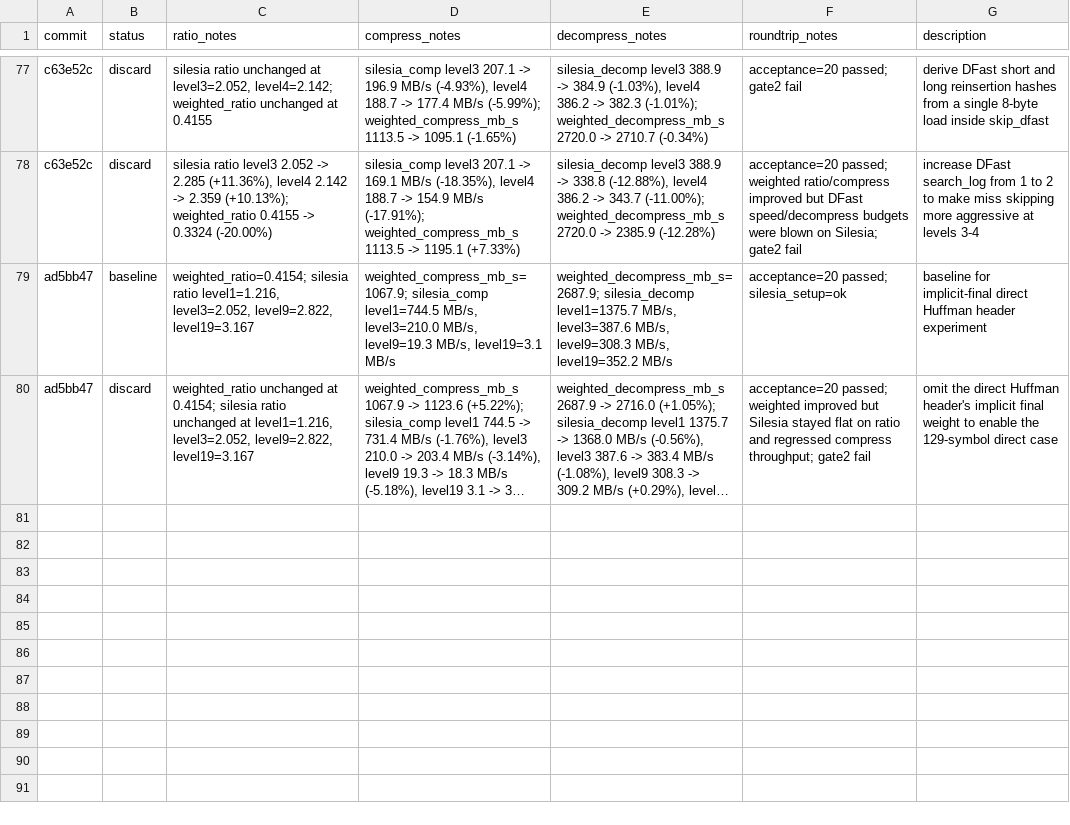
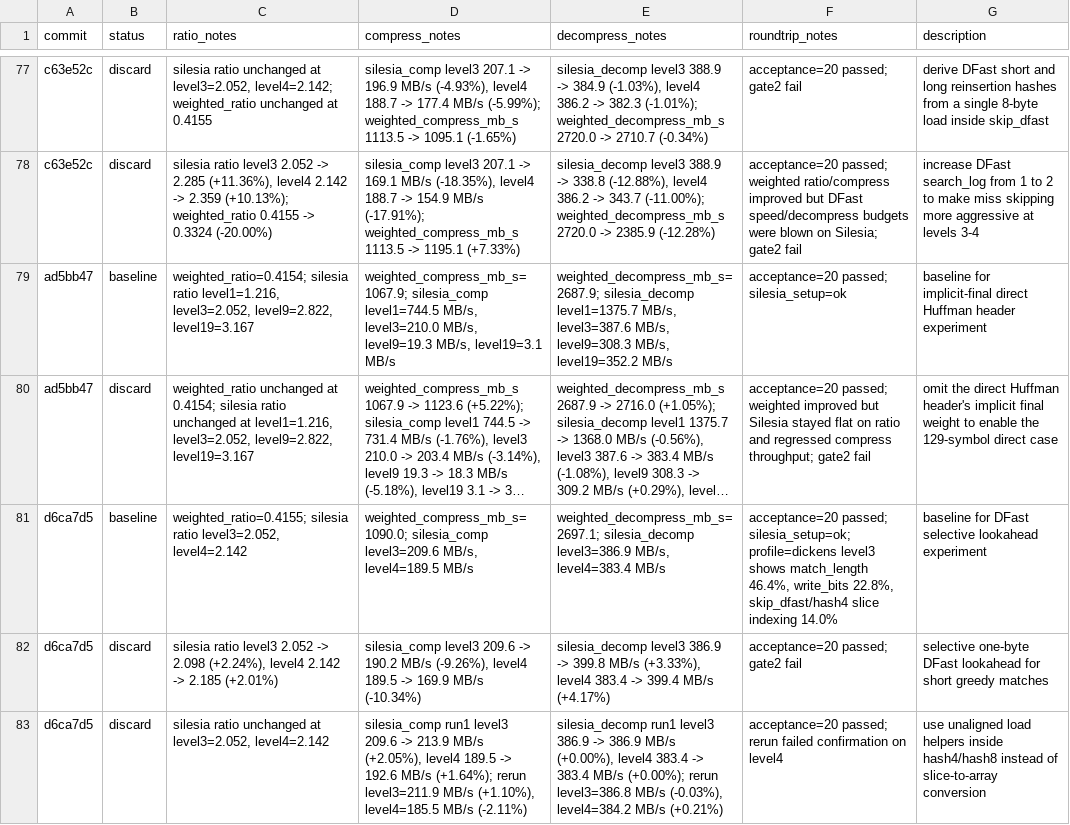
Before and after one commit to ehudt/compression, a TSV file: results.tsv, drawn as a sheet; only a part is shown, gaps mark what is left out; long unchanged cells end in …; the diff names each change by its address in the sheet, - before the commit and + after, or states it on an @@ line.

Commit message:
Update autoresearch results and ideas (2 experiments, 0 kept)

```diff
--- a/results.tsv
+++ b/results.tsv
+row 81: d6ca7d5 | baseline | weighted_ratio=0.4155; silesia ratio level3=2.052, level4=2.142 | weighted_compress_mb_s=1090.0; silesia_comp level3=209.6 MB/s, level4=189.5 MB/s | weighted_decompress_mb_s=2697.1; silesia_decomp level3=386.9 MB/s, level4=383.4 MB/s | acceptance=20 passed; silesia_setup=ok; profile=dickens level3 shows match_length 46.4%, write_bits 22.8%, skip_dfast/hash4 slice indexing 14.0% | baseline for DFast selective lookahead experiment
+row 82: d6ca7d5 | discard | silesia ratio level3 2.052 -> 2.098 (+2.24%), level4 2.142 -> 2.185 (+2.01%) | silesia_comp level3 209.6 -> 190.2 MB/s (-9.26%), level4 189.5 -> 169.9 MB/s (-10.34%) | silesia_decomp level3 386.9 -> 399.8 MB/s (+3.33%), level4 383.4 -> 399.4 MB/s (+4.17%) | acceptance=20 passed; gate2 fail | selective one-byte DFast lookahead for short greedy matches
+row 83: d6ca7d5 | discard | silesia ratio unchanged at level3=2.052, level4=2.142 | silesia_comp run1 level3 209.6 -> 213.9 MB/s (+2.05%), level4 189.5 -> 192.6 MB/s (+1.64%); rerun level3=211.9 MB/s (+1.10%), level4=185.5 MB/s (-2.11%) | silesia_decomp run1 level3 386.9 -> 386.9 MB/s (+0.00%), level4 383.4 -> 383.4 MB/s (+0.00%); rerun level3=386.8 MB/s (-0.03%), level4=384.2 MB/s (+0.21%) | acceptance=20 passed; rerun failed confirmation on level4 | use unaligned load helpers inside hash4/hash8 instead of slice-to-array conversion
```
Also changed, not shown: 1 other file.
